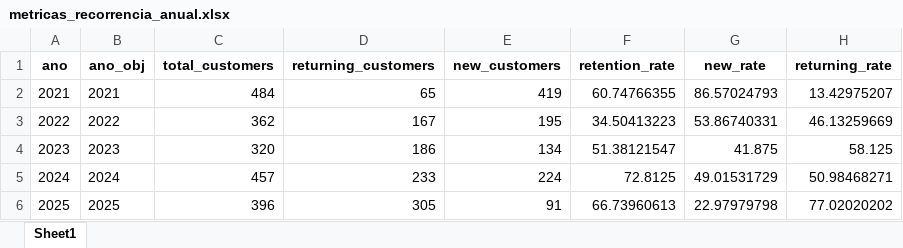
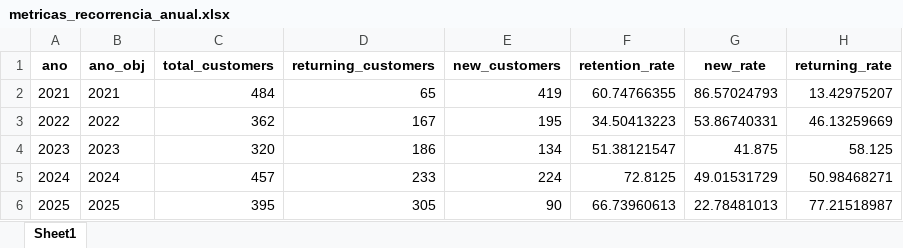
Before and after one commit to maloka-ai/poc-dashboard, an Excel workbook: dados/ADD/Dados_ADD_PF/metricas_recorrencia_anual.xlsx, sheet Sheet1, drawn as a sheet; values as stored, in another font and other column widths than the file's, no borders; the diff names each change by its address in the sheet, - before the commit and + after, or states it on an @@ line.

```diff
--- a/dados/ADD/Dados_ADD_PF/metricas_recorrencia_anual.xlsx (sheet Sheet1)
+++ b/dados/ADD/Dados_ADD_PF/metricas_recorrencia_anual.xlsx (sheet Sheet1)
-C6 (total_customers): 396
+C6 (total_customers): 395
-E6 (new_customers): 91
+E6 (new_customers): 90
-G6 (new_rate): 22.97979798
+G6 (new_rate): 22.78481013
-H6 (returning_rate): 77.02020202
+H6 (returning_rate): 77.21518987
```
Also changed, not shown: dados/ADD/Dados_ADD_PF/analise_consistencia_estoque.xlsx, dados/ADD/Dados_ADD_PF/analise_curva_cobertura.xlsx, 12 other files.
